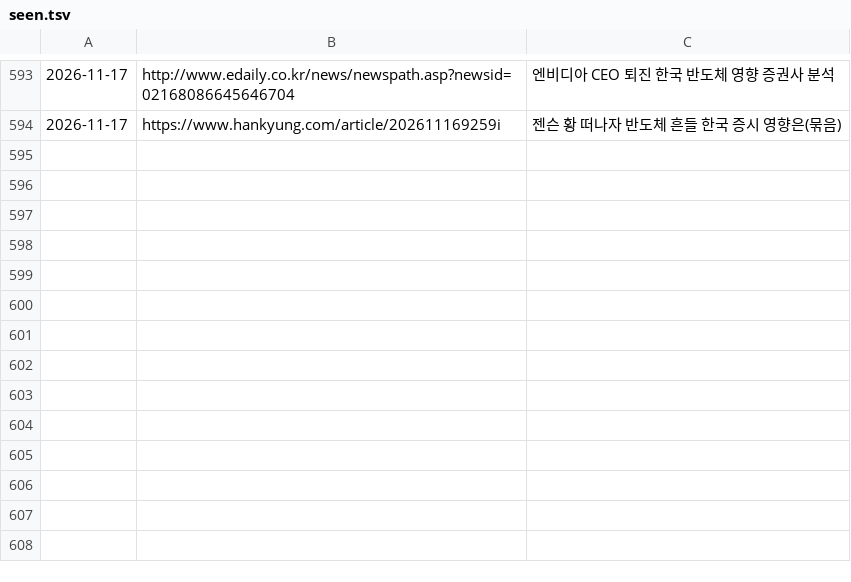
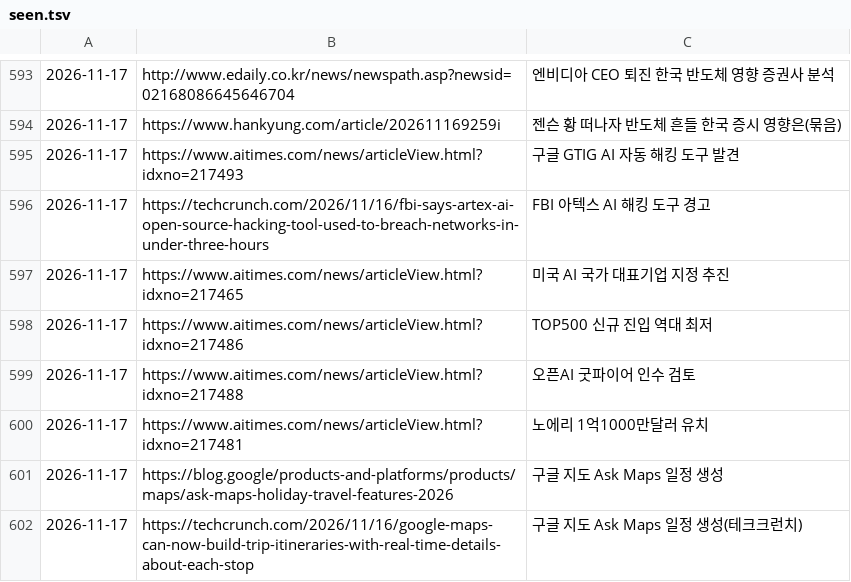
Before and after one commit to Jaesung-kim/it-news, a TSV file: data/seen.tsv, drawn as a sheet; only a part is shown, gaps mark what is left out; the diff names each change by its address in the sheet, - before the commit and + after, or states it on an @@ line.

```diff
--- a/data/seen.tsv
+++ b/data/seen.tsv
+row 595: 2026-11-17 | https://www.aitimes.com/news/articleView.html?idxno=217493 | 구글 GTIG AI 자동 해킹 도구 발견
+row 596: 2026-11-17 | https://techcrunch.com/2026/11/16/fbi-says-artex-ai-open-source-hacking-tool-used-to-breach-networks-in-under-three-hours | FBI 아텍스 AI 해킹 도구 경고
+row 597: 2026-11-17 | https://www.aitimes.com/news/articleView.html?idxno=217465 | 미국 AI 국가 대표기업 지정 추진
+row 598: 2026-11-17 | https://www.aitimes.com/news/articleView.html?idxno=217486 | TOP500 신규 진입 역대 최저
+row 599: 2026-11-17 | https://www.aitimes.com/news/articleView.html?idxno=217488 | 오픈AI 굿파이어 인수 검토
+row 600: 2026-11-17 | https://www.aitimes.com/news/articleView.html?idxno=217481 | 노에리 1억1000만달러 유치
+row 601: 2026-11-17 | https://blog.google/products-and-platforms/products/maps/ask-maps-holiday-travel-features-2026 | 구글 지도 Ask Maps 일정 생성
+row 602: 2026-11-17 | https://techcrunch.com/2026/11/16/google-maps-can-now-build-trip-itineraries-with-real-time-details-about-each-stop | 구글 지도 Ask Maps 일정 생성(테크크런치)
```
Also changed, not shown: 8 other files.
